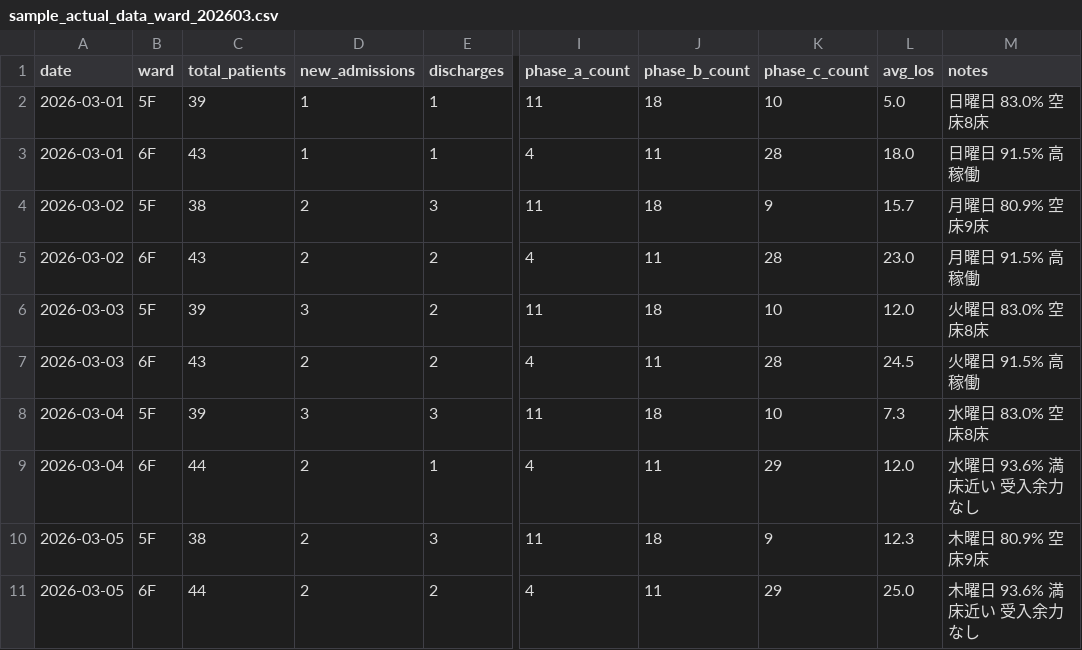
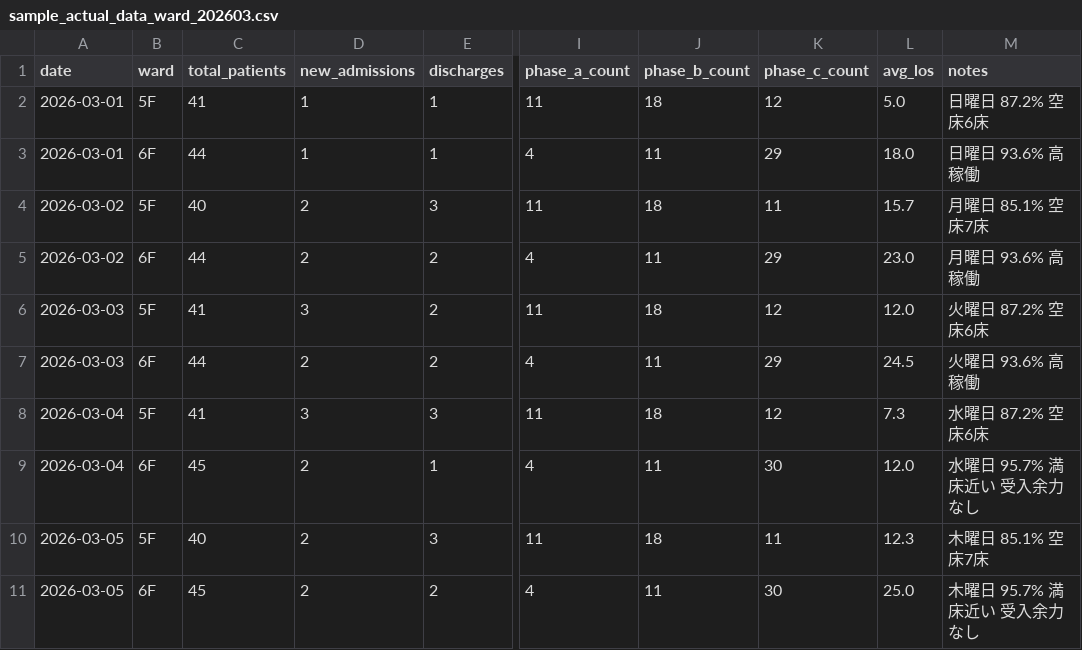
Before and after one commit to torukubota2023/bed-control-simulator, a CSV file: data/sample_actual_data_ward_202603.csv, drawn as a sheet; only a part is shown, gaps mark what is left out; the diff covers the shown part only; the diff names each change by its address in the sheet, - before the commit and + after, or states it on an @@ line.

```diff
--- a/data/sample_actual_data_ward_202603.csv
+++ b/data/sample_actual_data_ward_202603.csv
-C2 (total_patients): 39
+C2 (total_patients): 41
-K2 (phase_c_count): 10
+K2 (phase_c_count): 12
-M2 (notes): 日曜日 83.0% 空床8床
+M2 (notes): 日曜日 87.2% 空床6床
-C3 (total_patients): 43
+C3 (total_patients): 44
-K3 (phase_c_count): 28
+K3 (phase_c_count): 29
-M3 (notes): 日曜日 91.5% 高稼働
+M3 (notes): 日曜日 93.6% 高稼働
-C4 (total_patients): 38
+C4 (total_patients): 40
-K4 (phase_c_count): 9
+K4 (phase_c_count): 11
-M4 (notes): 月曜日 80.9% 空床9床
+M4 (notes): 月曜日 85.1% 空床7床
-C5 (total_patients): 43
+C5 (total_patients): 44
-K5 (phase_c_count): 28
+K5 (phase_c_count): 29
-M5 (notes): 月曜日 91.5% 高稼働
+M5 (notes): 月曜日 93.6% 高稼働
-C6 (total_patients): 39
+C6 (total_patients): 41
-K6 (phase_c_count): 10
+K6 (phase_c_count): 12
-M6 (notes): 火曜日 83.0% 空床8床
+M6 (notes): 火曜日 87.2% 空床6床
-C7 (total_patients): 43
+C7 (total_patients): 44
-K7 (phase_c_count): 28
+K7 (phase_c_count): 29
-M7 (notes): 火曜日 91.5% 高稼働
+M7 (notes): 火曜日 93.6% 高稼働
-C8 (total_patients): 39
+C8 (total_patients): 41
-K8 (phase_c_count): 10
+K8 (phase_c_count): 12
-M8 (notes): 水曜日 83.0% 空床8床
+M8 (notes): 水曜日 87.2% 空床6床
-C9 (total_patients): 44
+C9 (total_patients): 45
-K9 (phase_c_count): 29
+K9 (phase_c_count): 30
-M9 (notes): 水曜日 93.6% 満床近い 受入余力なし
+M9 (notes): 水曜日 95.7% 満床近い 受入余力なし
-C10 (total_patients): 38
+C10 (total_patients): 40
-K10 (phase_c_count): 9
+K10 (phase_c_count): 11
-M10 (notes): 木曜日 80.9% 空床9床
+M10 (notes): 木曜日 85.1% 空床7床
-C11 (total_patients): 44
+C11 (total_patients): 45
-K11 (phase_c_count): 29
+K11 (phase_c_count): 30
-M11 (notes): 木曜日 93.6% 満床近い 受入余力なし
+M11 (notes): 木曜日 95.7% 満床近い 受入余力なし
```
Also changed, not shown: 156 edited cells elsewhere in this file, data/admission_routes.csv, 2 other files.
